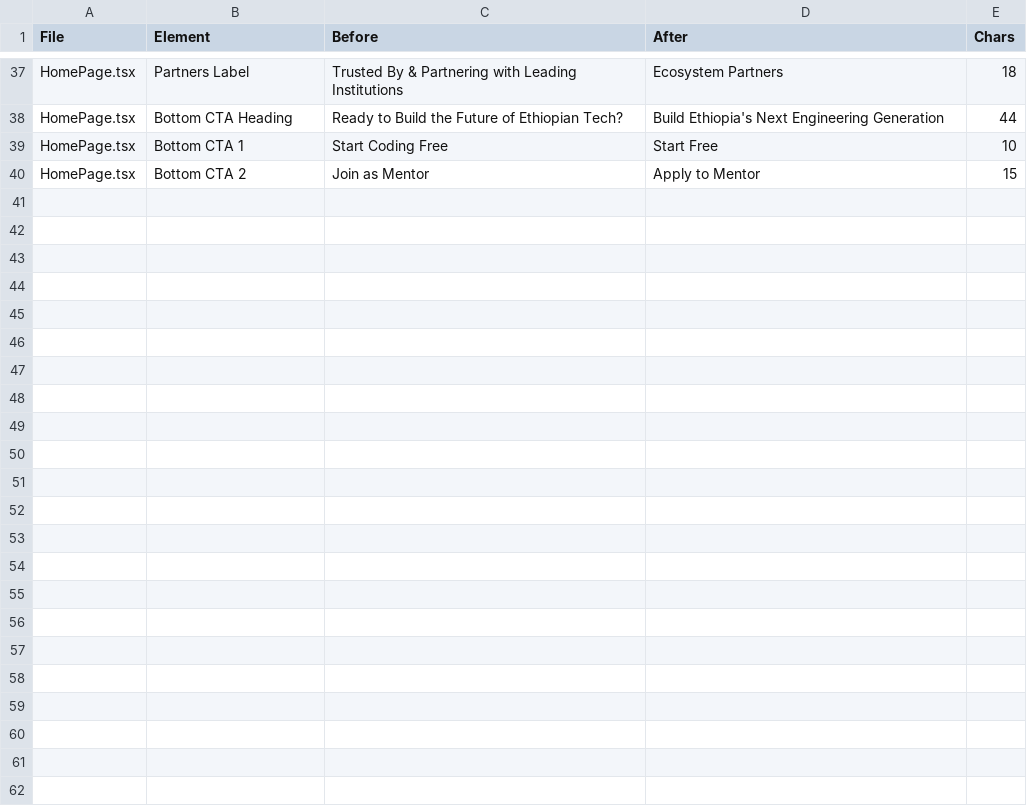
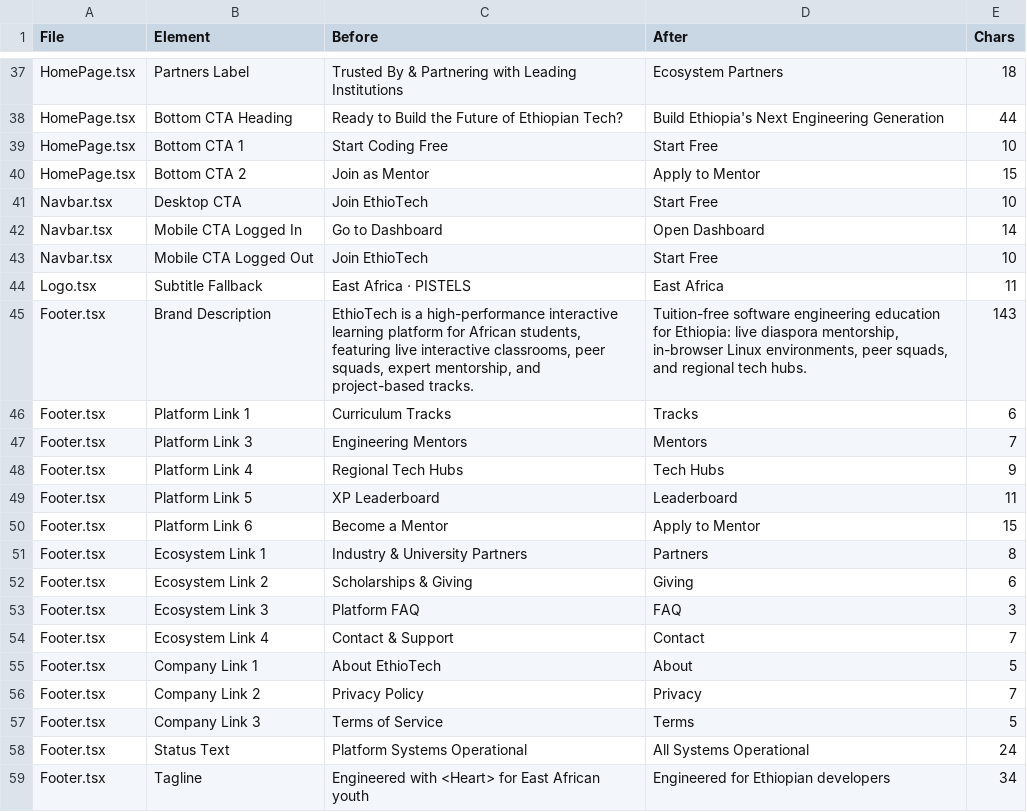
Before and after one commit to Bedru-Mekiyu/ethio-tech-platform, a CSV file: copy-review/changes.csv, drawn as a sheet; only a part is shown, gaps mark what is left out; the diff names each change by its address in the sheet, - before the commit and + after, or states it on an @@ line.

Commit message:
copy(nav): standardize action labels and footer copy

```diff
--- a/copy-review/changes.csv
+++ b/copy-review/changes.csv
+row 41: Navbar.tsx | Desktop CTA | Join EthioTech | Start Free | 10
+row 42: Navbar.tsx | Mobile CTA Logged In | Go to Dashboard | Open Dashboard | 14
+row 43: Navbar.tsx | Mobile CTA Logged Out | Join EthioTech | Start Free | 10
+row 44: Logo.tsx | Subtitle Fallback | East Africa · PISTELS | East Africa | 11
+row 45: Footer.tsx | Brand Description | EthioTech is a high-performance interactive learning platform for African students, featuring live interactive classrooms, peer squads, expert mentorship, and project-based tracks. | Tuition-free software engineering education for Ethiopia: live diaspora mentorship, in-browser Linux environments, peer squads, and regional tech hubs. | 143
+row 46: Footer.tsx | Platform Link 1 | Curriculum Tracks | Tracks | 6
+row 47: Footer.tsx | Platform Link 3 | Engineering Mentors | Mentors | 7
+row 48: Footer.tsx | Platform Link 4 | Regional Tech Hubs | Tech Hubs | 9
+row 49: Footer.tsx | Platform Link 5 | XP Leaderboard | Leaderboard | 11
+row 50: Footer.tsx | Platform Link 6 | Become a Mentor | Apply to Mentor | 15
+row 51: Footer.tsx | Ecosystem Link 1 | Industry & University Partners | Partners | 8
+row 52: Footer.tsx | Ecosystem Link 2 | Scholarships & Giving | Giving | 6
+row 53: Footer.tsx | Ecosystem Link 3 | Platform FAQ | FAQ | 3
+row 54: Footer.tsx | Ecosystem Link 4 | Contact & Support | Contact | 7
+row 55: Footer.tsx | Company Link 1 | About EthioTech | About | 5
+row 56: Footer.tsx | Company Link 2 | Privacy Policy | Privacy | 7
+row 57: Footer.tsx | Company Link 3 | Terms of Service | Terms | 5
+row 58: Footer.tsx | Status Text | Platform Systems Operational | All Systems Operational | 24
+row 59: Footer.tsx | Tagline | Engineered with <Heart> for East African youth | Engineered for Ethiopian developers | 34
```
Also changed, not shown: 4 other files.
